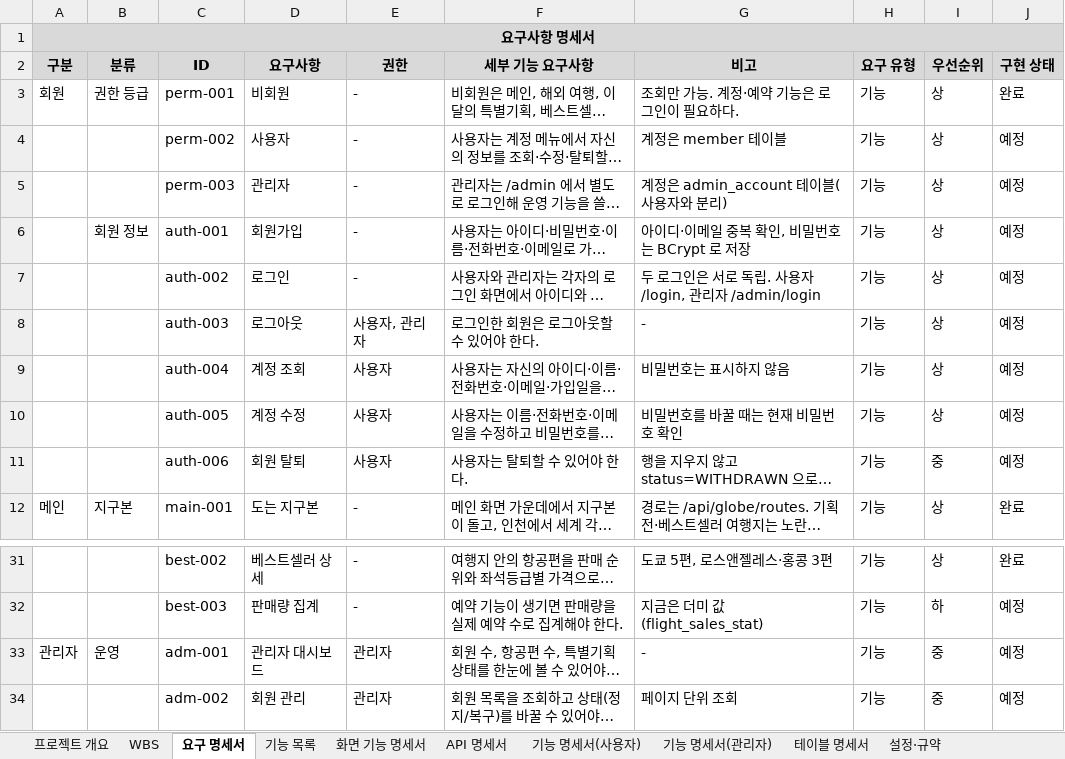
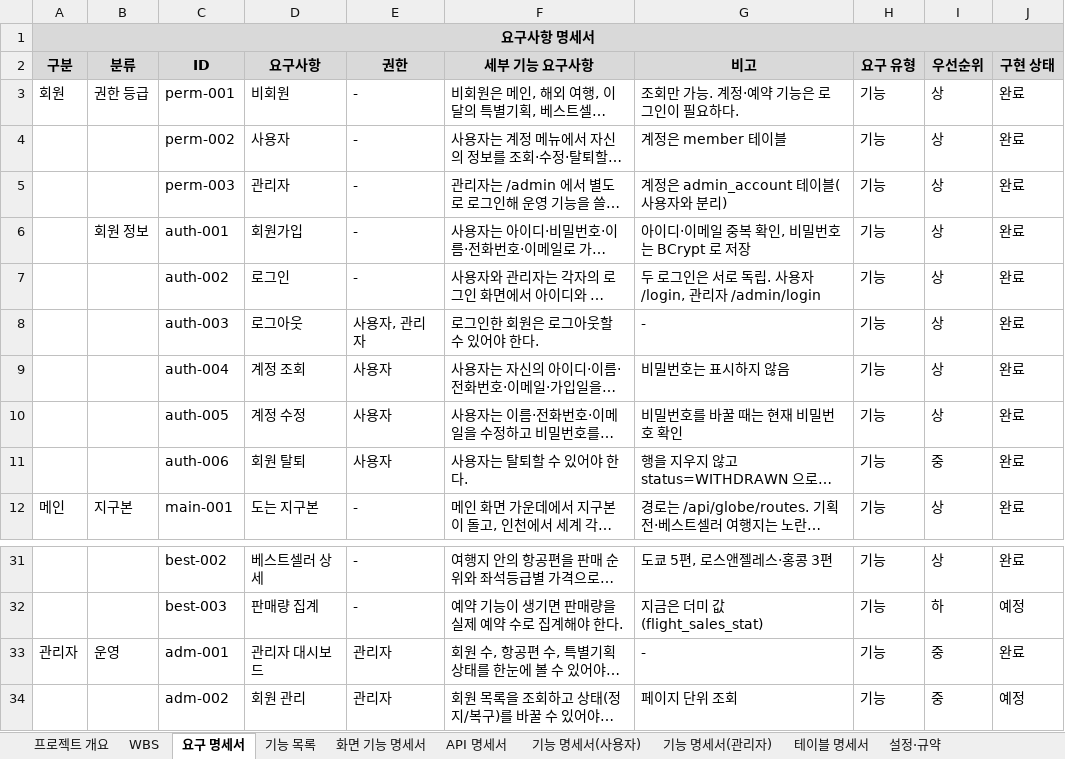
Before and after one commit to ho8566z/nado-gam_word, an Excel workbook: excel_output/나도감_명세서.xlsx, sheet 요구 명세서, drawn as a sheet; only a part is shown, gaps mark what is left out; long unchanged cells end in …; values as stored, in another font and other column widths than the file's, no borders; the diff names each change by its address in the sheet, - before the commit and + after, or states it on an @@ line.

```diff
--- a/excel_output/나도감_명세서.xlsx (sheet 요구 명세서)
+++ b/excel_output/나도감_명세서.xlsx (sheet 요구 명세서)
-J4:J11 (구현 상태): 예정
+J4:J11 (구현 상태): 완료
-J33 (구현 상태): 예정
+J33 (구현 상태): 완료
```
Also changed, not shown: sheet 테이블 명세서, sheet WBS, sheet API 명세서, 1 other file.
